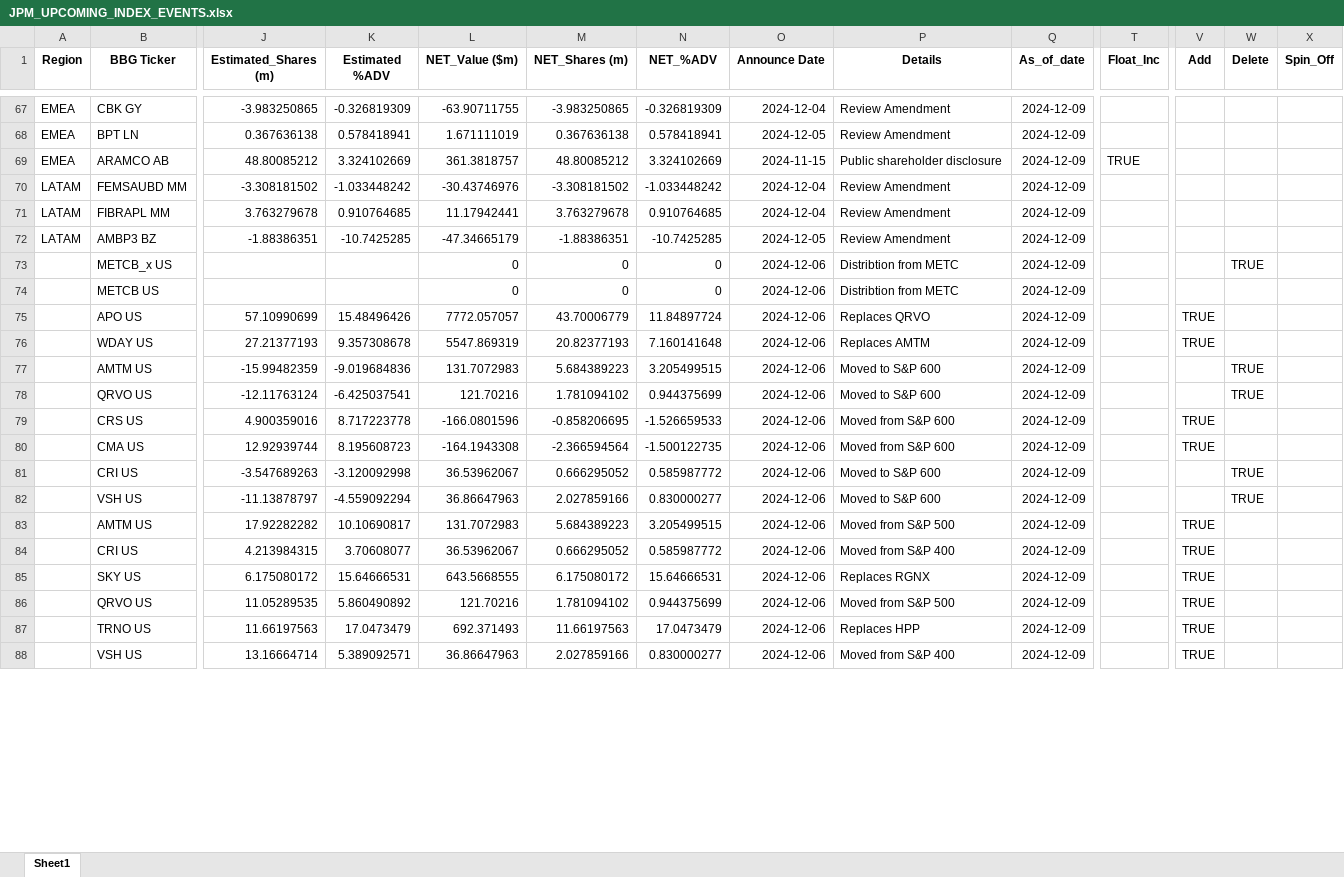
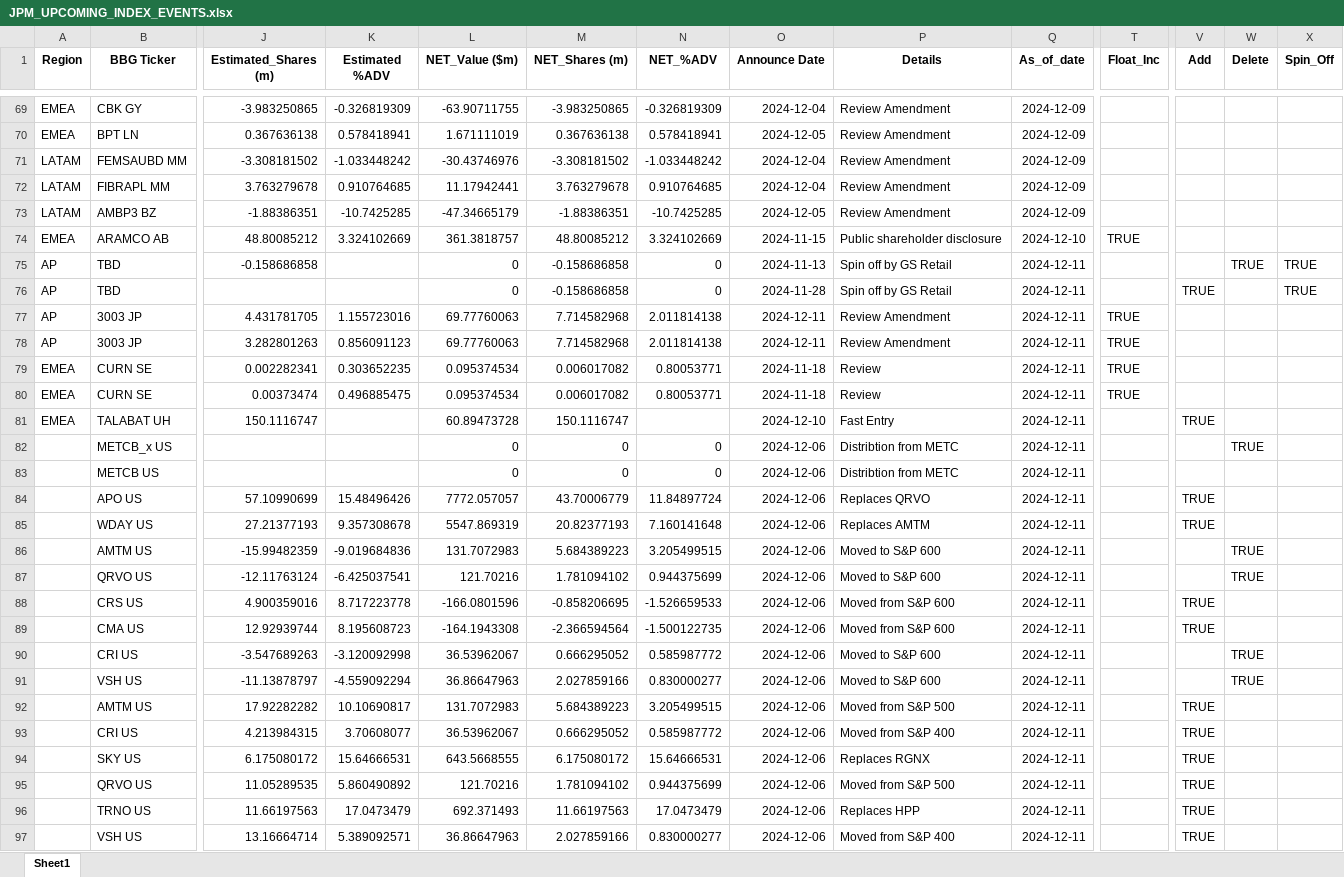
Before and after one commit to arjunkilaru/rebalances, an Excel workbook: JPM_UPCOMING_INDEX_EVENTS.xlsx, sheet Sheet1, drawn as a sheet; only a part is shown, gaps mark what is left out; values as stored, in another font and other column widths than the file's, no borders; removed rows and columns are numbered as before the commit, all else as after; rows hold the shown columns only; the diff covers the shown part only; the diff names each change by its address in the sheet, - before the commit and + after, or states it on an @@ line.

```diff
--- a/JPM_UPCOMING_INDEX_EVENTS.xlsx (sheet Sheet1)
+++ b/JPM_UPCOMING_INDEX_EVENTS.xlsx (sheet Sheet1)
-row 69: EMEA | ARAMCO AB | 48.80085212 | 3.324102669 | 361.3818757 | 48.80085212 | 3.324102669 | 2024-11-15 | Public shareholder disclosure | 2024-12-09 | TRUE
+row 74: EMEA | ARAMCO AB | 48.80085212 | 3.324102669 | 361.3818757 | 48.80085212 | 3.324102669 | 2024-11-15 | Public shareholder disclosure | 2024-12-10 | TRUE
+row 75: AP | TBD | -0.158686858 |  | 0 | -0.158686858 | 0 | 2024-11-13 | Spin off by GS Retail | 2024-12-11 |  |  | TRUE | TRUE
+row 76: AP | TBD |  |  | 0 | -0.158686858 | 0 | 2024-11-28 | Spin off by GS Retail | 2024-12-11 |  | TRUE |  | TRUE
+row 77: AP | 3003 JP | 4.431781705 | 1.155723016 | 69.77760063 | 7.714582968 | 2.011814138 | 2024-12-11 | Review Amendment | 2024-12-11 | TRUE
+row 78: AP | 3003 JP | 3.282801263 | 0.856091123 | 69.77760063 | 7.714582968 | 2.011814138 | 2024-12-11 | Review Amendment | 2024-12-11 | TRUE
+row 79: EMEA | CURN SE | 0.002282341 | 0.303652235 | 0.095374534 | 0.006017082 | 0.80053771 | 2024-11-18 | Review | 2024-12-11 | TRUE
+row 80: EMEA | CURN SE | 0.00373474 | 0.496885475 | 0.095374534 | 0.006017082 | 0.80053771 | 2024-11-18 | Review | 2024-12-11 | TRUE
+row 81: EMEA | TALABAT UH | 150.1116747 |  | 60.89473728 | 150.1116747 |  | 2024-12-10 | Fast Entry | 2024-12-11 |  | TRUE
-Q82:Q97 (As_of_date): 2024-12-09
+Q82:Q97 (As_of_date): 2024-12-11
```
Also changed, not shown: 25 added rows, 22 removed rows and 43 edited cells elsewhere in this sheet, 1 other file.
